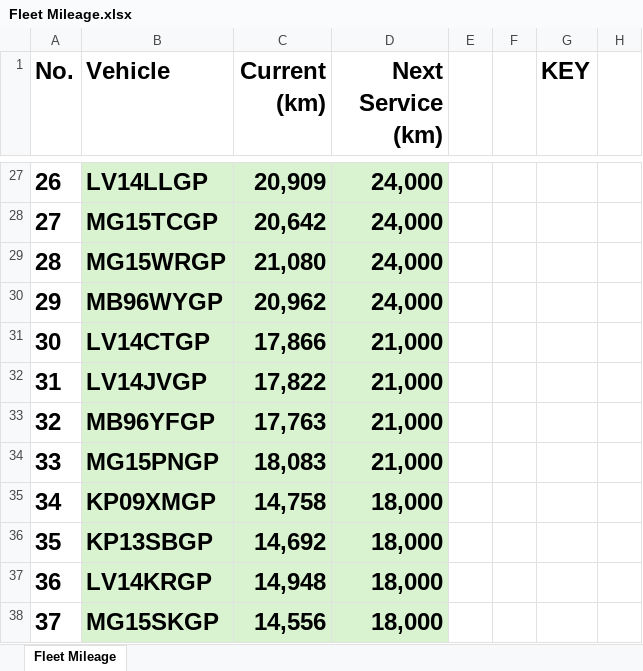
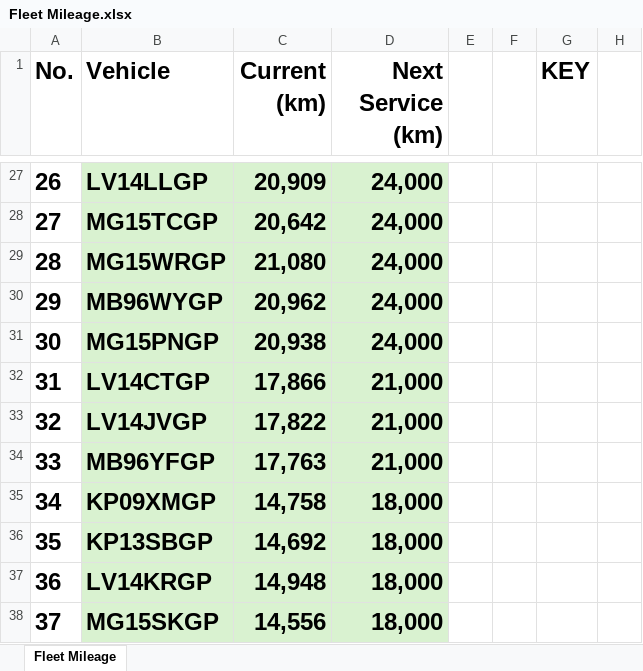
Before and after one commit to cloudlint/MobilityFleet, an Excel workbook: Fleet Mileage.xlsx, sheet Fleet Mileage, drawn as a sheet; only a part is shown, gaps mark what is left out; values as stored, in another font and other column widths than the file's, no borders; removed rows and columns are numbered as before the commit, all else as after; the diff names each change by its address in the sheet, - before the commit and + after, or states it on an @@ line.

```diff
--- a/Fleet Mileage.xlsx (sheet Fleet Mileage)
+++ b/Fleet Mileage.xlsx (sheet Fleet Mileage)
+row 31: 30 | MG15PNGP | 20,938 | 24,000
@@ column A (No.) renumbered between rows 32 and 34 @@
-row 34: 33 | MG15PNGP | 18,083 | 21,000
```
Also changed, not shown: 1 other file.
